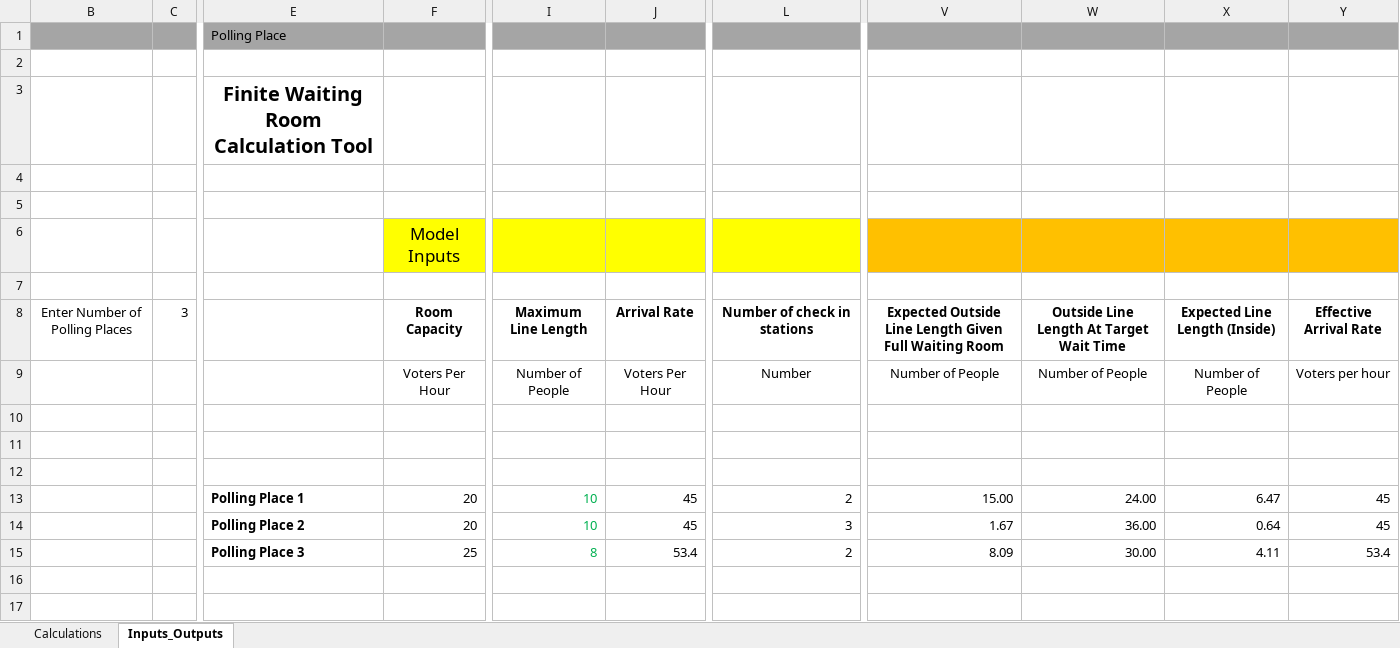
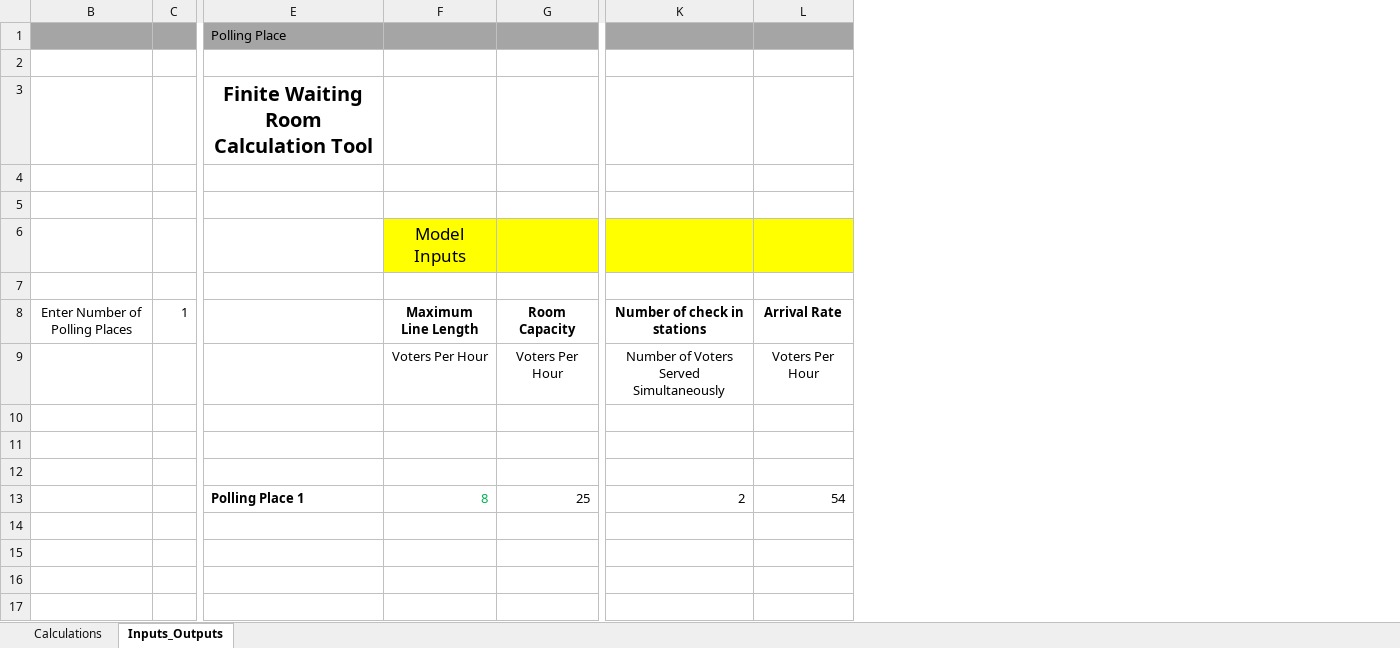
Before and after one commit to MEDSL/healthy_elections, an Excel workbook: pollingplacetools/QueueLength/HE - Election Toolkit_files/FiniteWaitingRoom_CalculationMacro.xlsm, sheet Inputs_Outputs, drawn as a sheet; only a part is shown, gaps mark what is left out; values as stored, in another font and other column widths than the file's, no borders; charts and pictures and conditional formats not drawn; removed rows and columns are numbered as before the commit, all else as after; rows hold the shown columns only; the diff covers the shown part only; the diff names each change by its address in the sheet, - before the commit and + after, or states it on an @@ line.

```diff
--- a/pollingplacetools/QueueLength/HE - Election Toolkit_files/FiniteWaitingRoom_CalculationMacro.xlsm (sheet Inputs_Outputs)
+++ b/pollingplacetools/QueueLength/HE - Election Toolkit_files/FiniteWaitingRoom_CalculationMacro.xlsm (sheet Inputs_Outputs)
-column C, row 8: 3
+column C, row 8: 1
+column F, rows 6-13: Model Inputs |  | Maximum Line Length | Voters Per Hour |  |  |  | 8
-column I, rows 8-9: Maximum Line Length | Number of People; row 15: 8
-column J, rows 8-9: Arrival Rate | Voters Per Hour; row 15: 53.4
+column L, rows 8-13: Arrival Rate | Voters Per Hour |  |  |  | 54
@@ column V hidden, rows 8-9: Expected Outside Line Length Given Full Waiting Room | Number of People; row 15: 8.09 @@
@@ column W hidden, rows 8-9: Outside Line Length At Target Wait Time | Number of People; row 15: 30.00 @@
@@ column X hidden, rows 8-9: Expected Line Length (Inside) | Number of People; row 15: 4.11 @@
@@ column Y hidden, rows 8-9: Effective Arrival Rate | Voters per hour; row 15: 53.4 @@
-G6: Model Inputs
+G6: (empty)
-K9: Number
+K9: Number of Voters Served Simultaneously
-row 13:  |  | Polling Place 1 | 20 | 10 | 45 | 2 | 15.00 | 24.00 | 6.47 | 45
-row 14:  |  | Polling Place 2 | 20 | 10 | 45 | 3 | 1.67 | 36.00 | 0.64 | 45
-E13: Polling Place 3
+E13: Polling Place 1
+row 14: (empty)
+row 15: (empty)
```
Also changed, not shown: 6 edited cells elsewhere in this sheet, sheet Calculations, formulas that keep their value, hidden cells, 1 other file.
